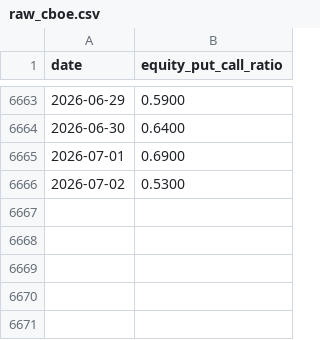
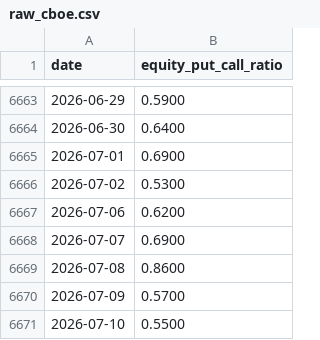
Before and after one commit to SBDavid/dbt-core-demo, a CSV file: financial_data/seeds/raw_cboe.csv, drawn as a sheet; only a part is shown, gaps mark what is left out.

```diff
--- a/financial_data/seeds/raw_cboe.csv
+++ b/financial_data/seeds/raw_cboe.csv
@@ -6666 +6666,6 @@ date,equity_put_call_ratio
 2026-07-02,0.5300
+2026-07-06,0.6200
+2026-07-07,0.6900
+2026-07-08,0.8600
+2026-07-09,0.5700
+2026-07-10,0.5500
```
Also changed, not shown: financial_data/seeds/raw_naaim.csv, financial_data/seeds/raw_sentiment.csv, 1 other file.
